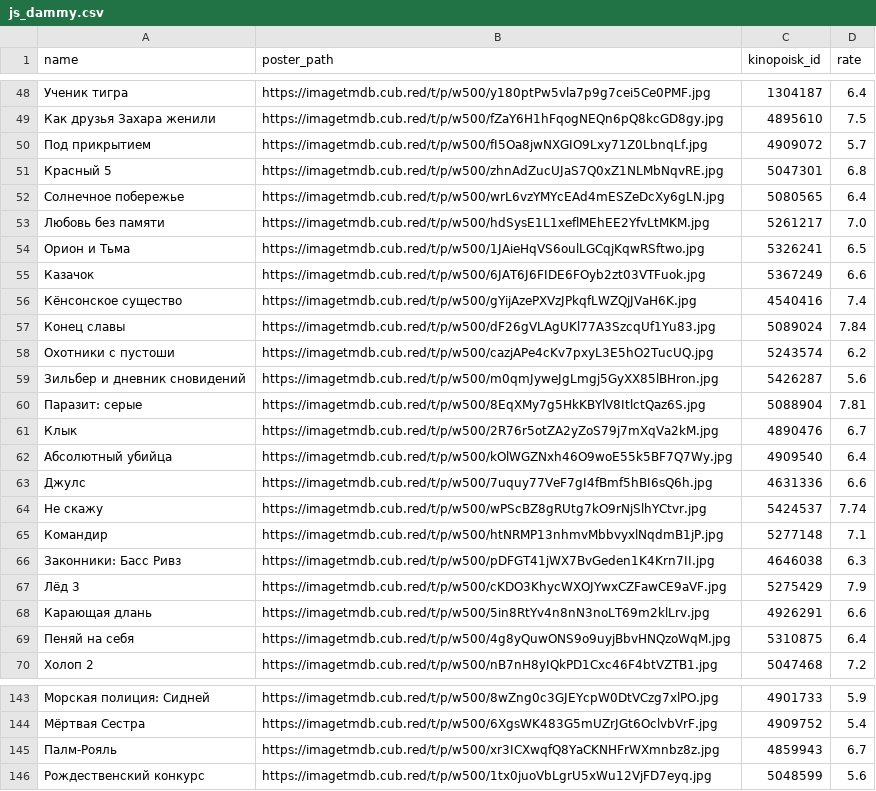
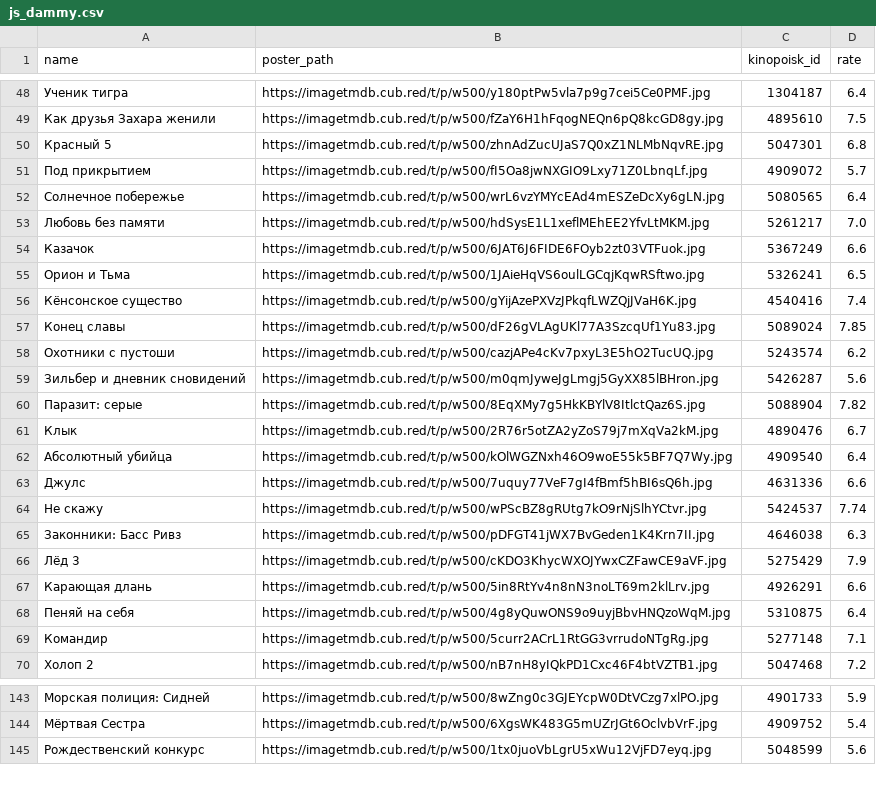
Before and after one commit to obeyadw/obeyadw.github.io, a CSV file: js_dammy.csv, drawn as a sheet; only a part is shown, gaps mark what is left out; the diff covers the shown part only.

```diff
--- a/js_dammy.csv
+++ b/js_dammy.csv
@@ -49,13 +49,13 @@ name,poster_path,kinopoisk_id,rate
 Как друзья Захара женили,https://imagetmdb.cub.red/t/p/w500/fZaY6H1hFqogNEQn6pQ8kcGD8gy.jpg,4895610,7.5
+Красный 5,https://imagetmdb.cub.red/t/p/w500/zhnAdZucUJaS7Q0xZ1NLMbNqvRE.jpg,5047301,6.8
 Под прикрытием,https://imagetmdb.cub.red/t/p/w500/fI5Oa8jwNXGIO9Lxy71Z0LbnqLf.jpg,4909072,5.7
-Красный 5,https://imagetmdb.cub.red/t/p/w500/zhnAdZucUJaS7Q0xZ1NLMbNqvRE.jpg,5047301,6.8
 Солнечное побережье,https://imagetmdb.cub.red/t/p/w500/wrL6vzYMYcEAd4mESZeDcXy6gLN.jpg,5080565,6.4
 Любовь без памяти,https://imagetmdb.cub.red/t/p/w500/hdSysE1L1xeflMEhEE2YfvLtMKM.jpg,5261217,7.0
+Казачок,https://imagetmdb.cub.red/t/p/w500/6JAT6J6FIDE6FOyb2zt03VTFuok.jpg,5367249,6.6
 Орион и Тьма,https://imagetmdb.cub.red/t/p/w500/1JAieHqVS6oulLGCqjKqwRSftwo.jpg,5326241,6.5
-Казачок,https://imagetmdb.cub.red/t/p/w500/6JAT6J6FIDE6FOyb2zt03VTFuok.jpg,5367249,6.6
 Кёнсонское существо,https://imagetmdb.cub.red/t/p/w500/gYijAzePXVzJPkqfLWZQjJVaH6K.jpg,4540416,7.4
-Конец славы,https://imagetmdb.cub.red/t/p/w500/dF26gVLAgUKl77A3SzcqUf1Yu83.jpg,5089024,7.84
+Конец славы,https://imagetmdb.cub.red/t/p/w500/dF26gVLAgUKl77A3SzcqUf1Yu83.jpg,5089024,7.85
 Охотники с пустоши,https://imagetmdb.cub.red/t/p/w500/cazjAPe4cKv7pxyL3E5hO2TucUQ.jpg,5243574,6.2
 Зильбер и дневник сновидений,https://imagetmdb.cub.red/t/p/w500/m0qmJyweJgLmgj5GyXX85lBHron.jpg,5426287,5.6
-Паразит: серые,https://imagetmdb.cub.red/t/p/w500/8EqXMy7g5HkKBYlV8ItlctQaz6S.jpg,5088904,7.81
+Паразит: серые,https://imagetmdb.cub.red/t/p/w500/8EqXMy7g5HkKBYlV8ItlctQaz6S.jpg,5088904,7.82
 Клык,https://imagetmdb.cub.red/t/p/w500/2R76r5otZA2yZoS79j7mXqVa2kM.jpg,4890476,6.7
@@ -64,3 +64,2 @@ name,poster_path,kinopoisk_id,rate
 Не скажу,https://imagetmdb.cub.red/t/p/w500/wPScBZ8gRUtg7kO9rNjSlhYCtvr.jpg,5424537,7.74
-Командир,https://imagetmdb.cub.red/t/p/w500/htNRMP13nhmvMbbvyxlNqdmB1jP.jpg,5277148,7.1
 Законники: Басс Ривз,https://imagetmdb.cub.red/t/p/w500/pDFGT41jWX7BvGeden1K4Krn7II.jpg,4646038,6.3
@@ -69,2 +68,3 @@ name,poster_path,kinopoisk_id,rate
 Пеняй на себя,https://imagetmdb.cub.red/t/p/w500/4g8yQuwONS9o9uyjBbvHNQzoWqM.jpg,5310875,6.4
+Командир,https://imagetmdb.cub.red/t/p/w500/5curr2ACrL1RtGG3vrrudoNTgRg.jpg,5277148,7.1
 Холоп 2,https://imagetmdb.cub.red/t/p/w500/nB7nH8yIQkPD1Cxc46F4btVZTB1.jpg,5047468,7.2
@@ -144,3 +144,2 @@ name,poster_path,kinopoisk_id,rate
 Мёртвая Сестра,https://imagetmdb.cub.red/t/p/w500/6XgsWK483G5mUZrJGt6OclvbVrF.jpg,4909752,5.4
-Палм-Рояль,https://imagetmdb.cub.red/t/p/w500/xr3ICXwqfQ8YaCKNHFrWXmnbz8z.jpg,4859943,6.7
 Рождественский конкурс,https://imagetmdb.cub.red/t/p/w500/1tx0juoVbLgrU5xWu12VjFD7eyq.jpg,5048599,5.6
```
Also changed, not shown: 8 added rows, 7 removed rows, 50 moved rows and 4 edited cells elsewhere in this file.
